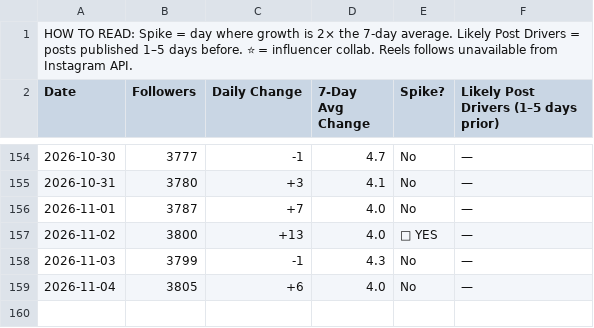
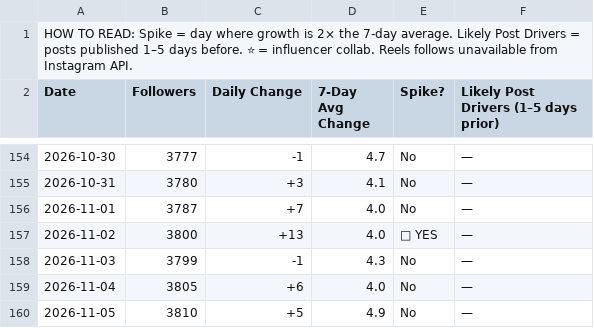
Before and after one commit to midorishimotsu/instagram-tracker, a CSV file: exports/daily_tracker.csv, drawn as a sheet; only a part is shown, gaps mark what is left out; the diff names each change by its address in the sheet, - before the commit and + after, or states it on an @@ line.

```diff
--- a/exports/daily_tracker.csv
+++ b/exports/daily_tracker.csv
+row 160: 2026-11-05 | 3810 | +5 | 4.9 | No | —
```
Also changed, not shown: 3 other files.
